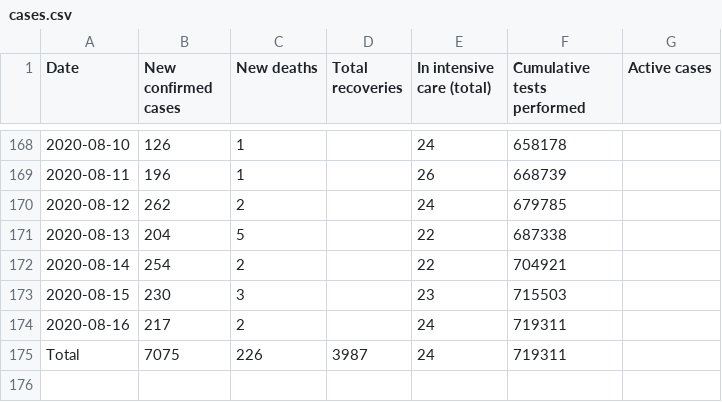
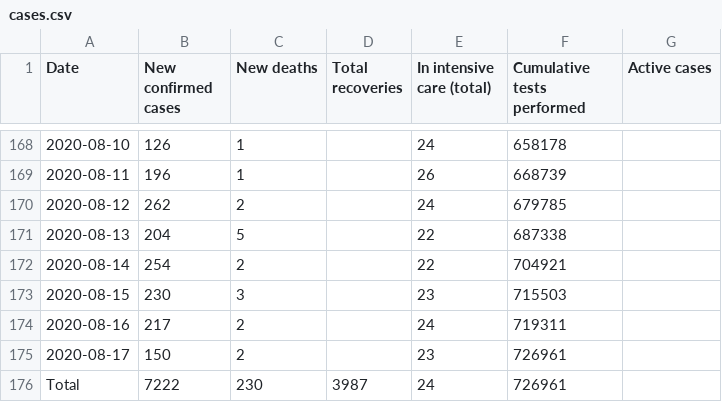
Before and after one commit to Covid-19-Response-Greece/covid19-greece-api, a CSV file: data/greece/wikipedia/cases.csv, drawn as a sheet; only a part is shown, gaps mark what is left out.

```diff
--- a/data/greece/wikipedia/cases.csv
+++ b/data/greece/wikipedia/cases.csv
@@ -174,2 +174,3 @@ Date,New confirmed cases,New deaths,Total recoveries,In intensive care (total),C
 2020-08-16,217,2,,24,719311,
-Total,7075,226,3987,24,719311,
+2020-08-17,150,2,,23,726961,
+Total,7222,230,3987,24,726961,
```
Also changed, not shown: 3 other files.
